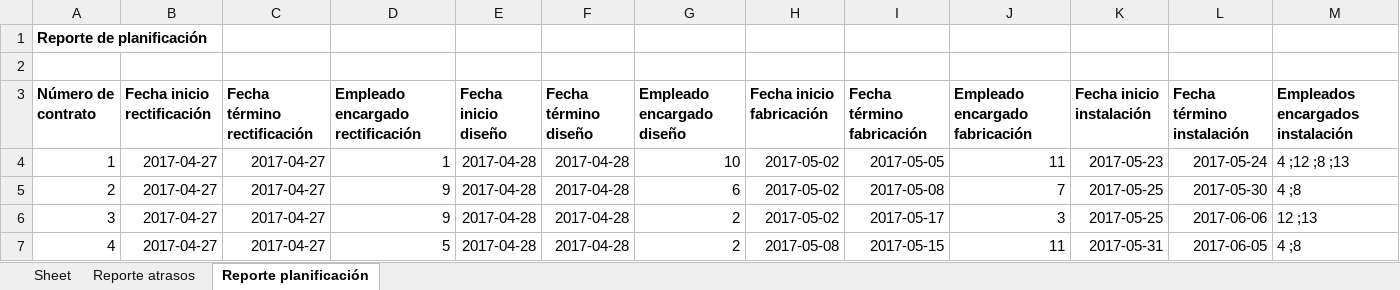
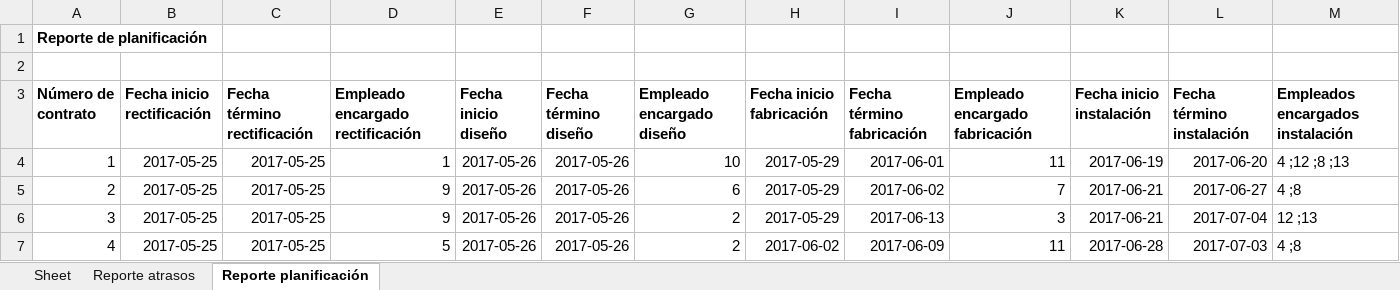
Before and after one commit to MCRogersI/Panorama, an Excel workbook: ReportePlanificacion.xlsx, sheet Reporte planificación, drawn as a sheet; values as stored, in another font and other column widths than the file's, no borders; the diff names each change by its address in the sheet, - before the commit and + after, or states it on an @@ line.

Commit message:
varios cambios hechos a los reportes post-planificacion, esta todo listo en ese lado

```diff
--- a/ReportePlanificacion.xlsx (sheet Reporte planificación)
+++ b/ReportePlanificacion.xlsx (sheet Reporte planificación)
-B4:B7 (Fecha inicio rectificación): 2017-04-27
+B4:B7 (Fecha inicio rectificación): 2017-05-25
-C4:C7 (Fecha término rectificación): 2017-04-27
+C4:C7 (Fecha término rectificación): 2017-05-25
-E4:E7 (Fecha inicio diseño): 2017-04-28
+E4:E7 (Fecha inicio diseño): 2017-05-26
-F4:F7 (Fecha término diseño): 2017-04-28
+F4:F7 (Fecha término diseño): 2017-05-26
-H4:H6 (Fecha inicio fabricación): 2017-05-02
+H4:H6 (Fecha inicio fabricación): 2017-05-29
-I4 (Fecha término fabricación): 2017-05-05
+I4 (Fecha término fabricación): 2017-06-01
-K4 (Fecha inicio instalación): 2017-05-23
+K4 (Fecha inicio instalación): 2017-06-19
-L4 (Fecha término instalación): 2017-05-24
+L4 (Fecha término instalación): 2017-06-20
-I5 (Fecha término fabricación): 2017-05-08
+I5 (Fecha término fabricación): 2017-06-02
-K5:K6 (Fecha inicio instalación): 2017-05-25
+K5:K6 (Fecha inicio instalación): 2017-06-21
-L5 (Fecha término instalación): 2017-05-30
+L5 (Fecha término instalación): 2017-06-27
-I6 (Fecha término fabricación): 2017-05-17
+I6 (Fecha término fabricación): 2017-06-13
-L6 (Fecha término instalación): 2017-06-06
+L6 (Fecha término instalación): 2017-07-04
-H7 (Fecha inicio fabricación): 2017-05-08
+H7 (Fecha inicio fabricación): 2017-06-02
-I7 (Fecha término fabricación): 2017-05-15
+I7 (Fecha término fabricación): 2017-06-09
-K7 (Fecha inicio instalación): 2017-05-31
+K7 (Fecha inicio instalación): 2017-06-28
-L7 (Fecha término instalación): 2017-06-05
+L7 (Fecha término instalación): 2017-07-03
```
Also changed, not shown: sheet Reporte atrasos, 8 other files.
